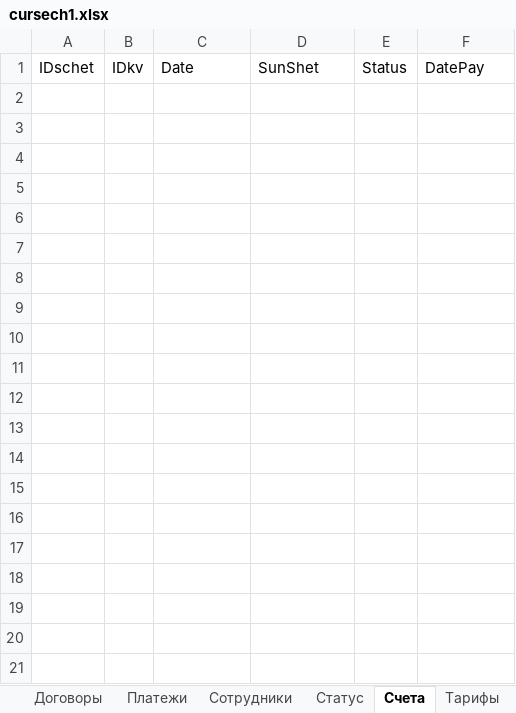
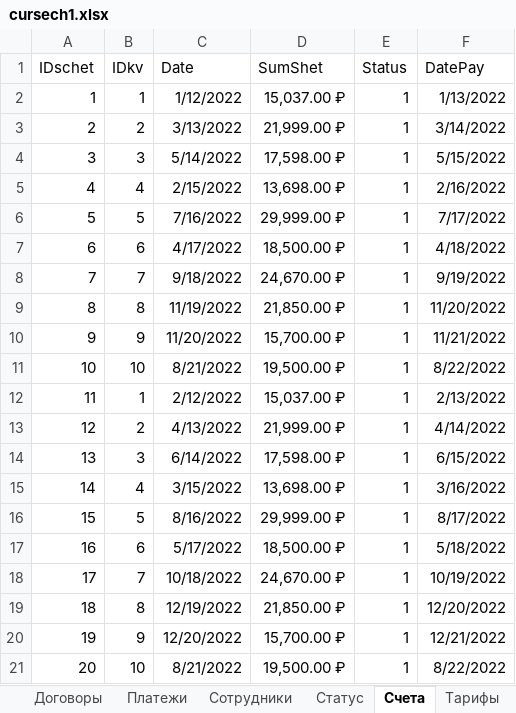
Before and after one commit to DanAndy/bewbase, an Excel workbook: cursech1.xlsx, sheet Счета, drawn as a sheet; values as stored, in another font and other column widths than the file's, no borders; the diff names each change by its address in the sheet, - before the commit and + after, or states it on an @@ line.

```diff
--- a/cursech1.xlsx (sheet Счета)
+++ b/cursech1.xlsx (sheet Счета)
-D1: SunShet
+D1: SumShet
+row 2: 1 | 1 | 1/12/2022 | 15,037.00 ₽ | 1 | 1/13/2022
+row 3: 2 | 2 | 3/13/2022 | 21,999.00 ₽ | 1 | 3/14/2022
+row 4: 3 | 3 | 5/14/2022 | 17,598.00 ₽ | 1 | 5/15/2022
+row 5: 4 | 4 | 2/15/2022 | 13,698.00 ₽ | 1 | 2/16/2022
+row 6: 5 | 5 | 7/16/2022 | 29,999.00 ₽ | 1 | 7/17/2022
+row 7: 6 | 6 | 4/17/2022 | 18,500.00 ₽ | 1 | 4/18/2022
+row 8: 7 | 7 | 9/18/2022 | 24,670.00 ₽ | 1 | 9/19/2022
+row 9: 8 | 8 | 11/19/2022 | 21,850.00 ₽ | 1 | 11/20/2022
+row 10: 9 | 9 | 11/20/2022 | 15,700.00 ₽ | 1 | 11/21/2022
+row 11: 10 | 10 | 8/21/2022 | 19,500.00 ₽ | 1 | 8/22/2022
+row 12: 11 | 1 | 2/12/2022 | 15,037.00 ₽ | 1 | 2/13/2022
+row 13: 12 | 2 | 4/13/2022 | 21,999.00 ₽ | 1 | 4/14/2022
+row 14: 13 | 3 | 6/14/2022 | 17,598.00 ₽ | 1 | 6/15/2022
+row 15: 14 | 4 | 3/15/2022 | 13,698.00 ₽ | 1 | 3/16/2022
+row 16: 15 | 5 | 8/16/2022 | 29,999.00 ₽ | 1 | 8/17/2022
+row 17: 16 | 6 | 5/17/2022 | 18,500.00 ₽ | 1 | 5/18/2022
+row 18: 17 | 7 | 10/18/2022 | 24,670.00 ₽ | 1 | 10/19/2022
+row 19: 18 | 8 | 12/19/2022 | 21,850.00 ₽ | 1 | 12/20/2022
+row 20: 19 | 9 | 12/20/2022 | 15,700.00 ₽ | 1 | 12/21/2022
+row 21: 20 | 10 | 8/21/2022 | 19,500.00 ₽ | 1 | 8/22/2022
```
Also changed, not shown: sheet Платежи, sheet Договоры, sheet Услуги, sheet Тарифы, sheet Сотрудники, 1 other file.
